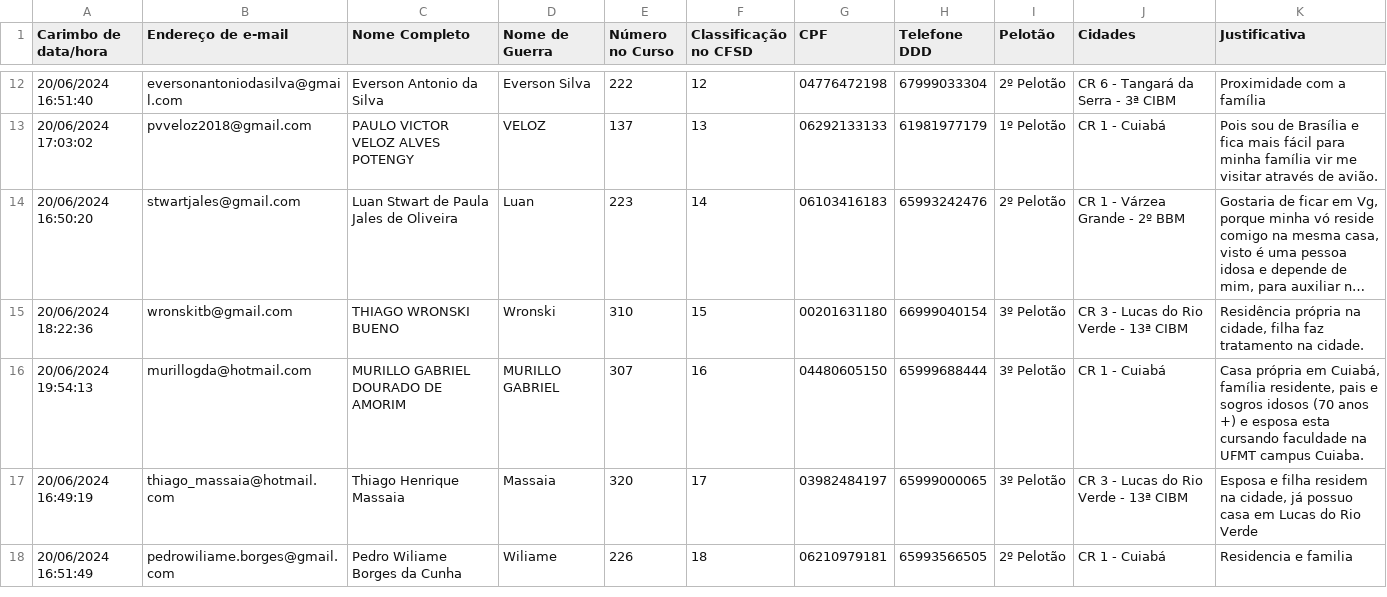
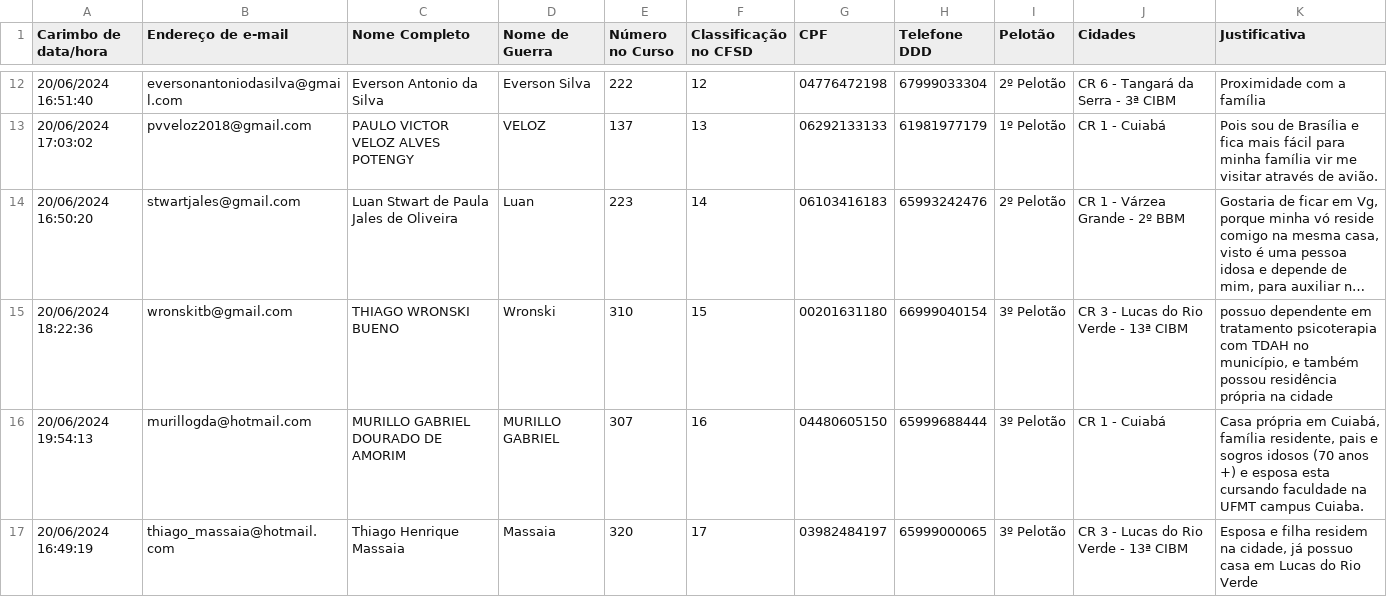
Before and after one commit to walingsonCostaUnemat/CFSD, a CSV file: escolha.csv, drawn as a sheet; only a part is shown, gaps mark what is left out; the shorter side is filled out with more unchanged rows; long unchanged cells end in …; the diff names each change by its address in the sheet, - before the commit and + after, or states it on an @@ line.

Commit message:
Update escolha.csv

```diff
--- a/escolha.csv
+++ b/escolha.csv
-K15 (Justificativa): Residência própria na cidade, filha faz tratamento na cidade.
+K15 (Justificativa): possuo dependente em tratamento psicoterapia com TDAH no município, e também possou residência própria na cidade
```
